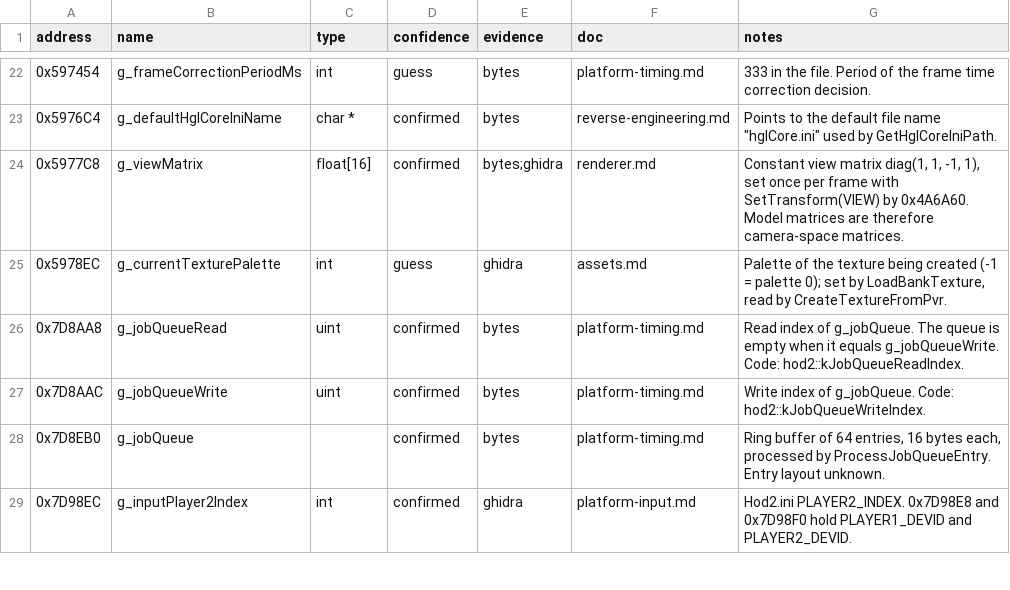
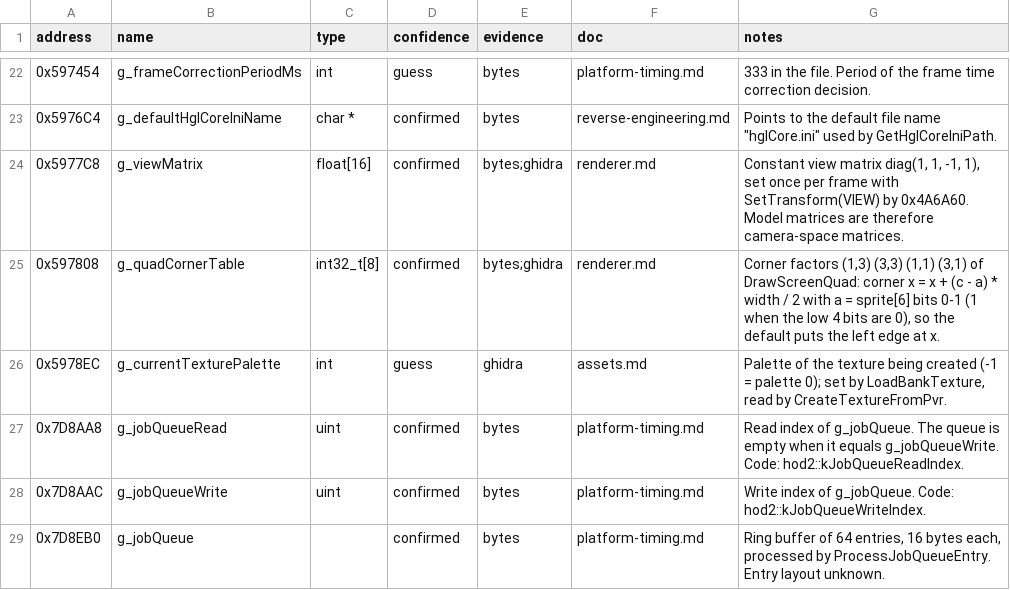
Before and after one commit to BangJeongHyeok/thod2-native, a CSV file: re/globals.csv, drawn as a sheet; only a part is shown, gaps mark what is left out; the shorter side is filled out with more unchanged rows.

```diff
--- a/re/globals.csv
+++ b/re/globals.csv
@@ -24,2 +24,3 @@ address,name,type,confidence,evidence,doc,notes
 0x5977C8,g_viewMatrix,float[16],confirmed,bytes;ghidra,renderer.md,"Constant view matrix diag(1, 1, -1, 1), set once per frame with SetTransform(VIEW) by 0x4A6A60. Model matrices are therefore camera-space matrices."
+0x597808,g_quadCornerTable,int32_t[8],confirmed,bytes;ghidra,renderer.md,"Corner factors (1,3) (3,3) (1,1) (3,1) of DrawScreenQuad: corner x = x + (c - a) * width / 2 with a = sprite[6] bits 0-1 (1 when the low 4 bits are 0), so the default puts the left edge at x."
 0x5978EC,g_currentTexturePalette,int,guess,ghidra,assets.md,"Palette of the texture being created (-1 = palette 0); set by LoadBankTexture, read by CreateTextureFromPvr."
```
Also changed, not shown: 13 other files.
